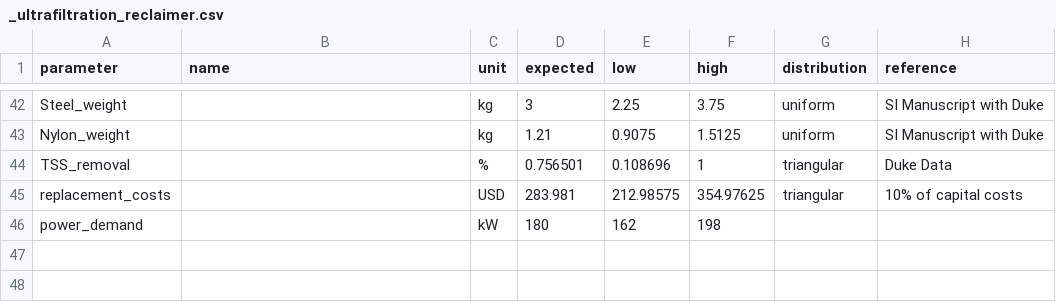
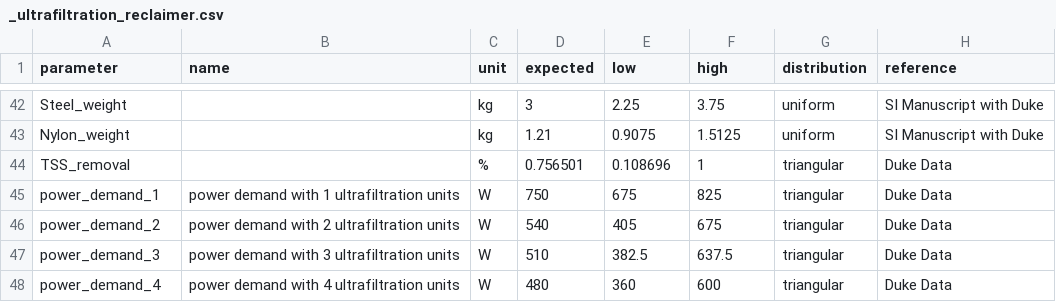
Before and after one commit to QSD-Group/QSDsan, a CSV file: qsdsan/data/sanunit_data/_ultrafiltration_reclaimer.csv, drawn as a sheet; only a part is shown, gaps mark what is left out; removed rows and columns are numbered as before the commit, all else as after; the diff names each change by its address in the sheet, - before the commit and + after, or states it on an @@ line.

Commit message:
ultrafiltration unit updates
Code modifications related to price level ratio and scaling cost and LCA for number of users.

```diff
--- a/qsdsan/data/sanunit_data/_ultrafiltration_reclaimer.csv
+++ b/qsdsan/data/sanunit_data/_ultrafiltration_reclaimer.csv
-row 45: replacement_costs |  | USD | 283.981 | 212.98575 | 354.97625 | triangular | 10% of capital costs
-row 46: power_demand |  | kW | 180 | 162 | 198
+row 45: power_demand_1 | power demand with 1 ultrafiltration units | W | 750 | 675 | 825 | triangular | Duke Data
+row 46: power_demand_2 | power demand with 2 ultrafiltration units | W | 540 | 405 | 675 | triangular | Duke Data
+row 47: power_demand_3 | power demand with 3 ultrafiltration units | W | 510 | 382.5 | 637.5 | triangular | Duke Data
+row 48: power_demand_4 | power demand with 4 ultrafiltration units | W | 480 | 360 | 600 | triangular | Duke Data
```
Also changed, not shown: 3 other files.
